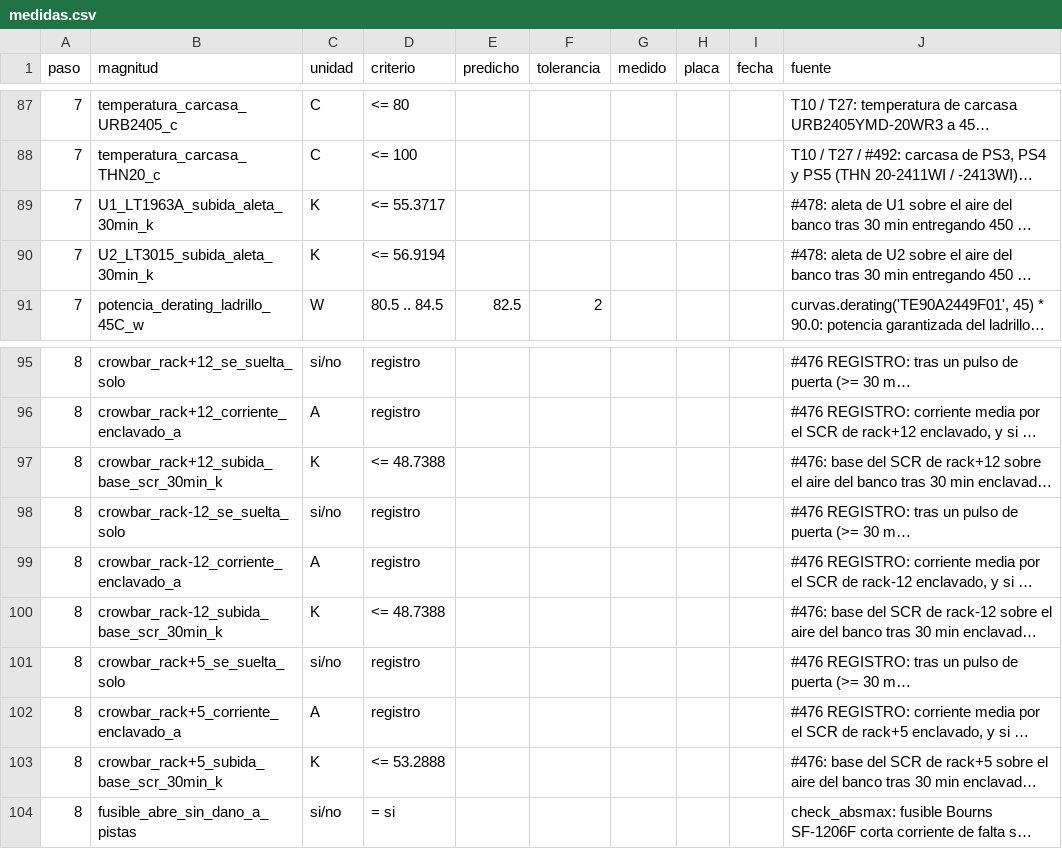
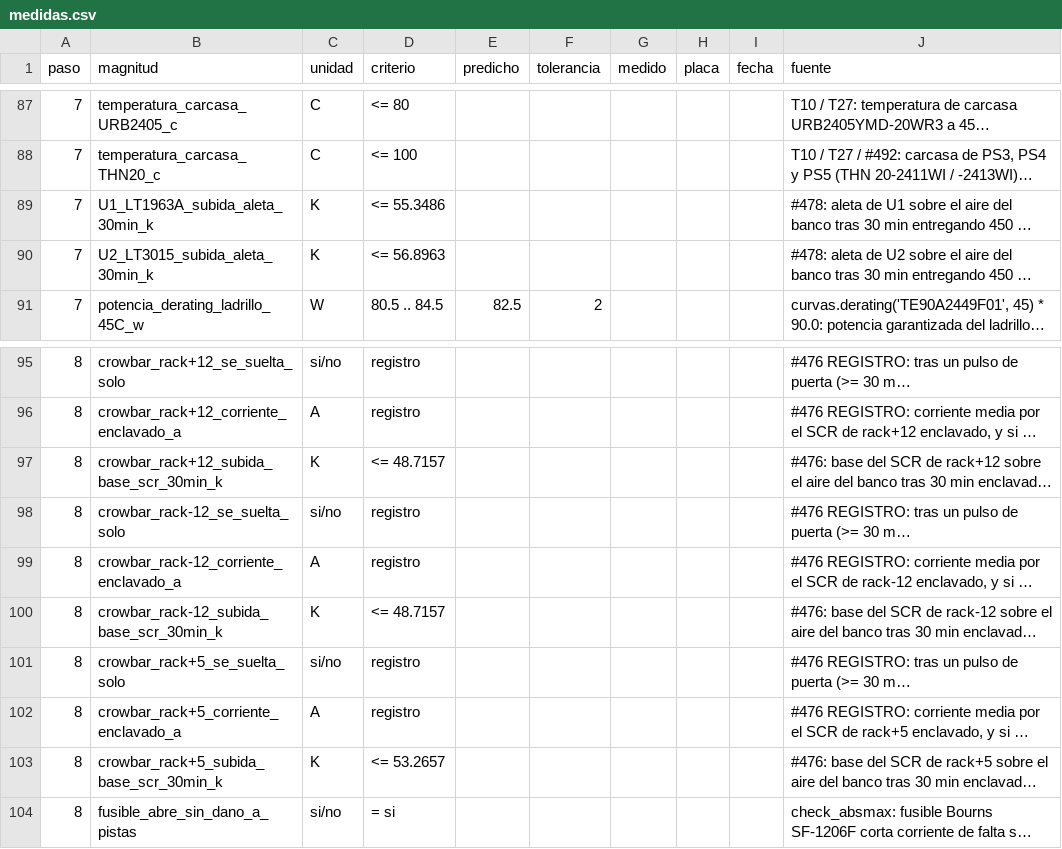
Before and after one commit to sssamuelll/sam17, a CSV file: hardware/01-power-supply/v5/medidas.csv, drawn as a sheet; only a part is shown, gaps mark what is left out; long unchanged cells end in …; the diff names each change by its address in the sheet, - before the commit and + after, or states it on an @@ line.

Commit message:
fix(fuente-v5): medidas.csv con los limites del aire de la caja vigentes
Los limites de subida de las aletas de U1 y U2 y de la base de los SCR salen
de la temperatura del aire del cajon, que se calcula con los 65,44 W de
params.scad: la hoja se escribio con los 65,31 W de antes. U1 55,3717 ->
55,3486 K, U2 56,9194 -> 56,8963 K y los tres SCR 0,023 K menos.

```diff
--- a/hardware/01-power-supply/v5/medidas.csv
+++ b/hardware/01-power-supply/v5/medidas.csv
-D89 (criterio): <= 55.3717
+D89 (criterio): <= 55.3486
-D90 (criterio): <= 56.9194
+D90 (criterio): <= 56.8963
-D97 (criterio): <= 48.7388
+D97 (criterio): <= 48.7157
-D100 (criterio): <= 48.7388
+D100 (criterio): <= 48.7157
-D103 (criterio): <= 53.2888
+D103 (criterio): <= 53.2657
```
